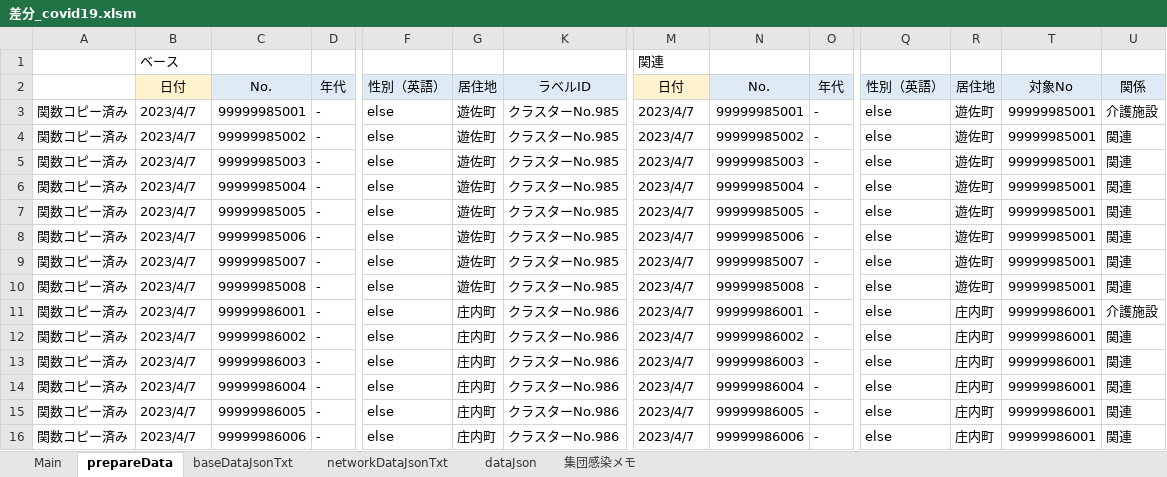
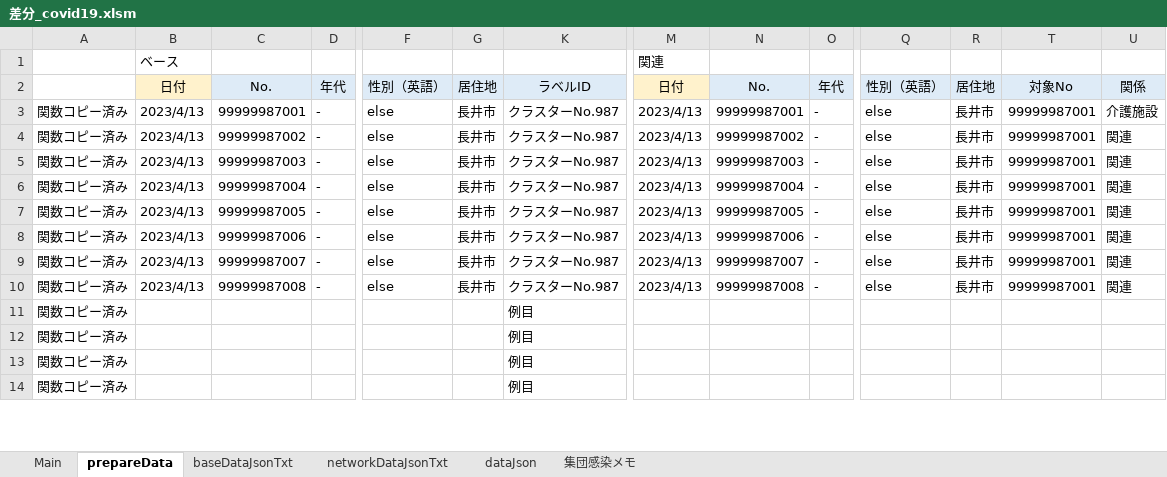
Before and after one commit to yamaserif/yamagata-covid19-virusNetworkJsonGenerator, an Excel workbook: 差分のみ/差分_covid19.xlsm, sheet prepareData, drawn as a sheet; only a part is shown, gaps mark what is left out; values as stored, in another font and other column widths than the file's, no borders; removed rows and columns are numbered as before the commit, all else as after; rows hold the shown columns only; the diff covers the shown part only; the diff names each change by its address in the sheet, - before the commit and + after, or states it on an @@ line.

```diff
--- a/差分のみ/差分_covid19.xlsm (sheet prepareData)
+++ b/差分のみ/差分_covid19.xlsm (sheet prepareData)
-B3:B10: 2023/4/7
+B3:B10: 2023/4/13
-C3: 99999985001
+C3: 99999987001
-G3:G10: 遊佐町
+G3:G10: 長井市
-K3:K10: クラスターNo.985
+K3:K10: クラスターNo.987
-M3:M10: 2023/4/7
+M3:M10: 2023/4/13
-N3: 99999985001
+N3: 99999987001
-R3:R10: 遊佐町
+R3:R10: 長井市
-T3:T10: 99999985001
+T3:T10: 99999987001
-C4: 99999985002
+C4: 99999987002
-N4: 99999985002
+N4: 99999987002
-C5: 99999985003
+C5: 99999987003
-N5: 99999985003
+N5: 99999987003
-C6: 99999985004
+C6: 99999987004
-N6: 99999985004
+N6: 99999987004
-C7: 99999985005
+C7: 99999987005
-N7: 99999985005
+N7: 99999987005
-C8: 99999985006
+C8: 99999987006
-N8: 99999985006
+N8: 99999987006
-C9: 99999985007
+C9: 99999987007
-N9: 99999985007
+N9: 99999987007
-C10: 99999985008
+C10: 99999987008
-N10: 99999985008
+N10: 99999987008
-row 11: 関数コピー済み | 2023/4/7 | 99999986001 | - | else | 庄内町 | クラスターNo.986 | 2023/4/7 | 99999986001 | - | else | 庄内町 | 99999986001 | 介護施設
-row 12: 関数コピー済み | 2023/4/7 | 99999986002 | - | else | 庄内町 | クラスターNo.986 | 2023/4/7 | 99999986002 | - | else | 庄内町 | 99999986001 | 関連
-row 13: 関数コピー済み | 2023/4/7 | 99999986003 | - | else | 庄内町 | クラスターNo.986 | 2023/4/7 | 99999986003 | - | else | 庄内町 | 99999986001 | 関連
-row 14: 関数コピー済み | 2023/4/7 | 99999986004 | - | else | 庄内町 | クラスターNo.986 | 2023/4/7 | 99999986004 | - | else | 庄内町 | 99999986001 | 関連
-row 15: 関数コピー済み | 2023/4/7 | 99999986005 | - | else | 庄内町 | クラスターNo.986 | 2023/4/7 | 99999986005 | - | else | 庄内町 | 99999986001 | 関連
-row 16: 関数コピー済み | 2023/4/7 | 99999986006 | - | else | 庄内町 | クラスターNo.986 | 2023/4/7 | 99999986006 | - | else | 庄内町 | 99999986001 | 関連
+row 11: 関数コピー済み |  |  |  |  |  | 例目
+row 12: 関数コピー済み |  |  |  |  |  | 例目
+row 13: 関数コピー済み |  |  |  |  |  | 例目
+row 14: 関数コピー済み |  |  |  |  |  | 例目
```
Also changed, not shown: 2 added rows elsewhere in this sheet, sheet Main, sheet baseDataJsonTxt, sheet networkDataJsonTxt, sheet dataJson, hidden cells, 4 other files.
